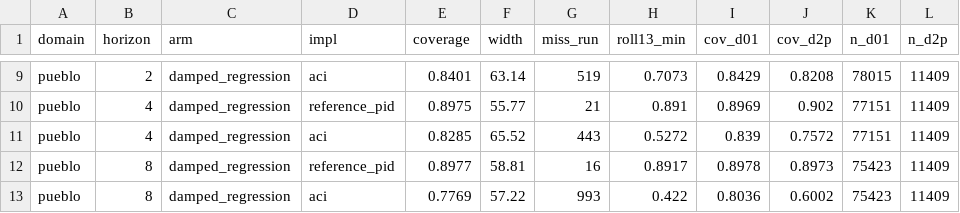
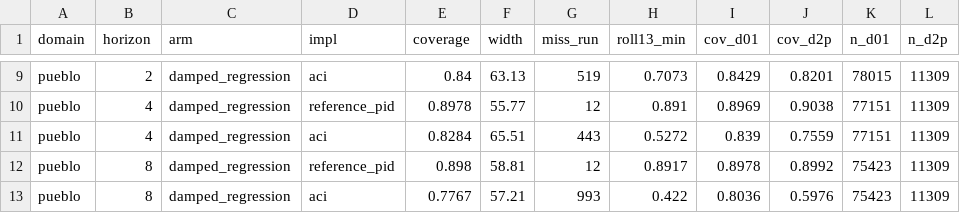
Before and after one commit to esaran1/cofire, a CSV file: artifacts/rerun_a/pid_coverage.csv, drawn as a sheet; only a part is shown, gaps mark what is left out; the diff covers the shown part only; the diff names each change by its address in the sheet, - before the commit and + after, or states it on an @@ line.

```diff
--- a/artifacts/rerun_a/pid_coverage.csv
+++ b/artifacts/rerun_a/pid_coverage.csv
-E9 (coverage): 0.8401
+E9 (coverage): 0.84
-F9 (width): 63.14
+F9 (width): 63.13
-J9 (cov_d2p): 0.8208
+J9 (cov_d2p): 0.8201
-L9:L13 (n_d2p): 11409
+L9:L13 (n_d2p): 11309
-E10 (coverage): 0.8975
+E10 (coverage): 0.8978
-G10 (miss_run): 21
+G10 (miss_run): 12
-J10 (cov_d2p): 0.902
+J10 (cov_d2p): 0.9038
-E11 (coverage): 0.8285
+E11 (coverage): 0.8284
-F11 (width): 65.52
+F11 (width): 65.51
-J11 (cov_d2p): 0.7572
+J11 (cov_d2p): 0.7559
-E12 (coverage): 0.8977
+E12 (coverage): 0.898
-G12 (miss_run): 16
+G12 (miss_run): 12
-J12 (cov_d2p): 0.8973
+J12 (cov_d2p): 0.8992
-E13 (coverage): 0.7769
+E13 (coverage): 0.7767
-F13 (width): 57.22
+F13 (width): 57.21
-J13 (cov_d2p): 0.6002
+J13 (cov_d2p): 0.5976
```
Also changed, not shown: 36 edited cells elsewhere in this file, 8 other files.
